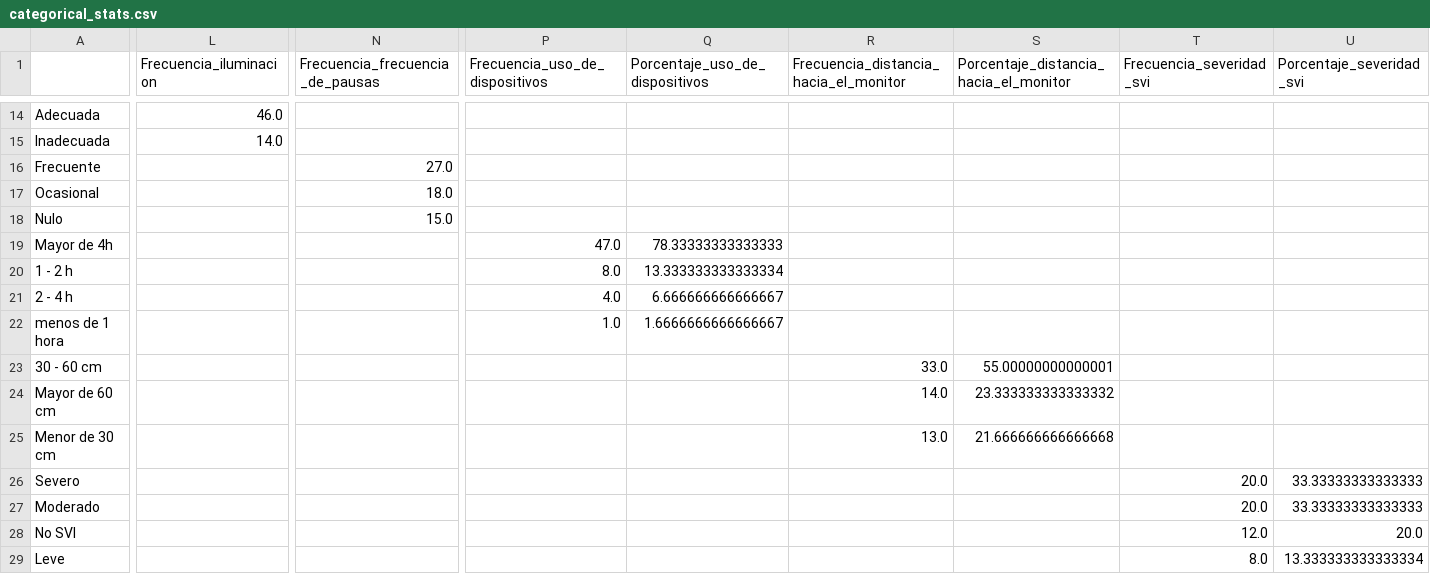
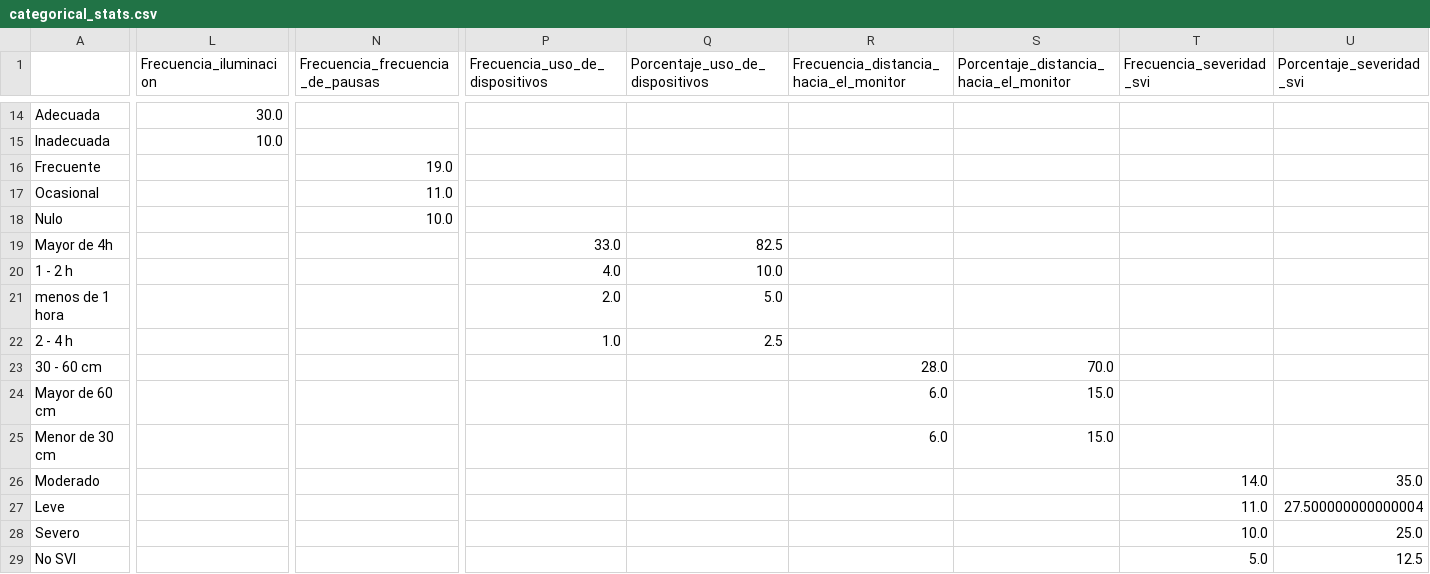
Before and after one commit to hugoferquiroz/encuesta_fatiga_visual, a CSV file: stats/categorical_stats.csv, drawn as a sheet; only a part is shown, gaps mark what is left out; removed rows and columns are numbered as before the commit, all else as after; rows hold the shown columns only; the diff covers the shown part only; the diff names each change by its address in the sheet, - before the commit and + after, or states it on an @@ line.

```diff
--- a/stats/categorical_stats.csv
+++ b/stats/categorical_stats.csv
-L14 (Frecuencia_iluminacion): 46.0
+L14 (Frecuencia_iluminacion): 30.0
-L15 (Frecuencia_iluminacion): 14.0
+L15 (Frecuencia_iluminacion): 10.0
-N16 (Frecuencia_frecuencia_de_pausas): 27.0
+N16 (Frecuencia_frecuencia_de_pausas): 19.0
-N17 (Frecuencia_frecuencia_de_pausas): 18.0
+N17 (Frecuencia_frecuencia_de_pausas): 11.0
-N18 (Frecuencia_frecuencia_de_pausas): 15.0
+N18 (Frecuencia_frecuencia_de_pausas): 10.0
-P19 (Frecuencia_uso_de_dispositivos): 47.0
+P19 (Frecuencia_uso_de_dispositivos): 33.0
-Q19 (Porcentaje_uso_de_dispositivos): 78.33333333333333
+Q19 (Porcentaje_uso_de_dispositivos): 82.5
-P20 (Frecuencia_uso_de_dispositivos): 8.0
+P20 (Frecuencia_uso_de_dispositivos): 4.0
-Q20 (Porcentaje_uso_de_dispositivos): 13.333333333333334
+Q20 (Porcentaje_uso_de_dispositivos): 10.0
-row 21: 2 - 4 h |  |  | 4.0 | 6.666666666666667
-P21 (Frecuencia_uso_de_dispositivos): 1.0
+P21 (Frecuencia_uso_de_dispositivos): 2.0
-Q21 (Porcentaje_uso_de_dispositivos): 1.6666666666666667
+Q21 (Porcentaje_uso_de_dispositivos): 5.0
+row 22: 2 - 4 h |  |  | 1.0 | 2.5
-R23: 33.0
+R23: 28.0
-S23: 55.00000000000001
+S23: 70.0
-R24: 14.0
+R24: 6.0
-S24: 23.333333333333332
+S24: 15.0
-R25: 13.0
+R25: 6.0
-S25: 21.666666666666668
+S25: 15.0
-row 26: Severo |  |  |  |  |  |  | 20.0 | 33.33333333333333
-T26 (Frecuencia_severidad_svi): 20.0
+T26 (Frecuencia_severidad_svi): 14.0
-U26 (Porcentaje_severidad_svi): 33.33333333333333
+U26 (Porcentaje_severidad_svi): 35.0
-row 28: No SVI |  |  |  |  |  |  | 12.0 | 20.0
-T27 (Frecuencia_severidad_svi): 8.0
+T27 (Frecuencia_severidad_svi): 11.0
-U27 (Porcentaje_severidad_svi): 13.333333333333334
+U27 (Porcentaje_severidad_svi): 27.500000000000004
+row 28: Severo |  |  |  |  |  |  | 10.0 | 25.0
+row 29: No SVI |  |  |  |  |  |  | 5.0 | 12.5
```
Also changed, not shown: 2 added rows, 2 removed rows and 31 edited cells elsewhere in this file, data/2_processed/df_models_synthetic.csv, stats/correlation_matrix.csv, 51 other files.
